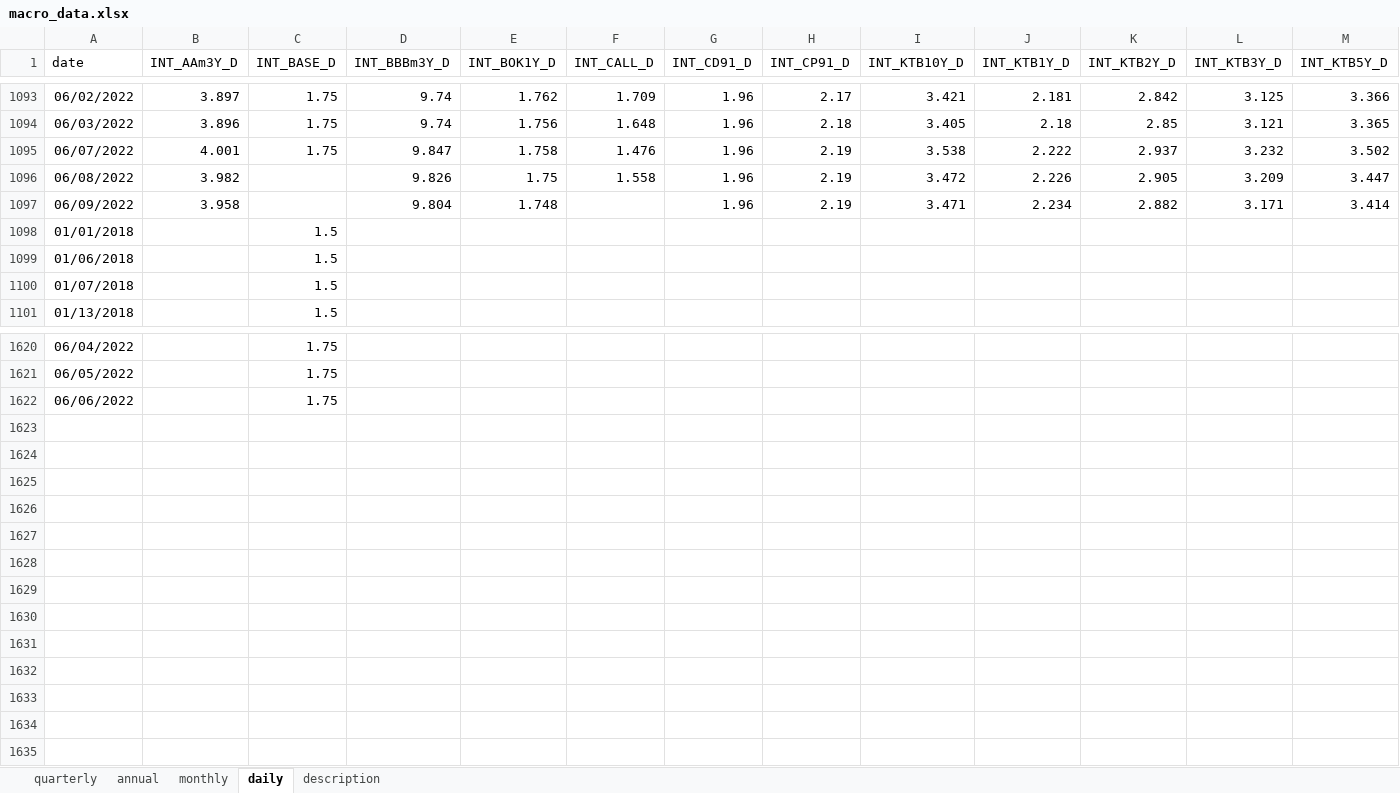
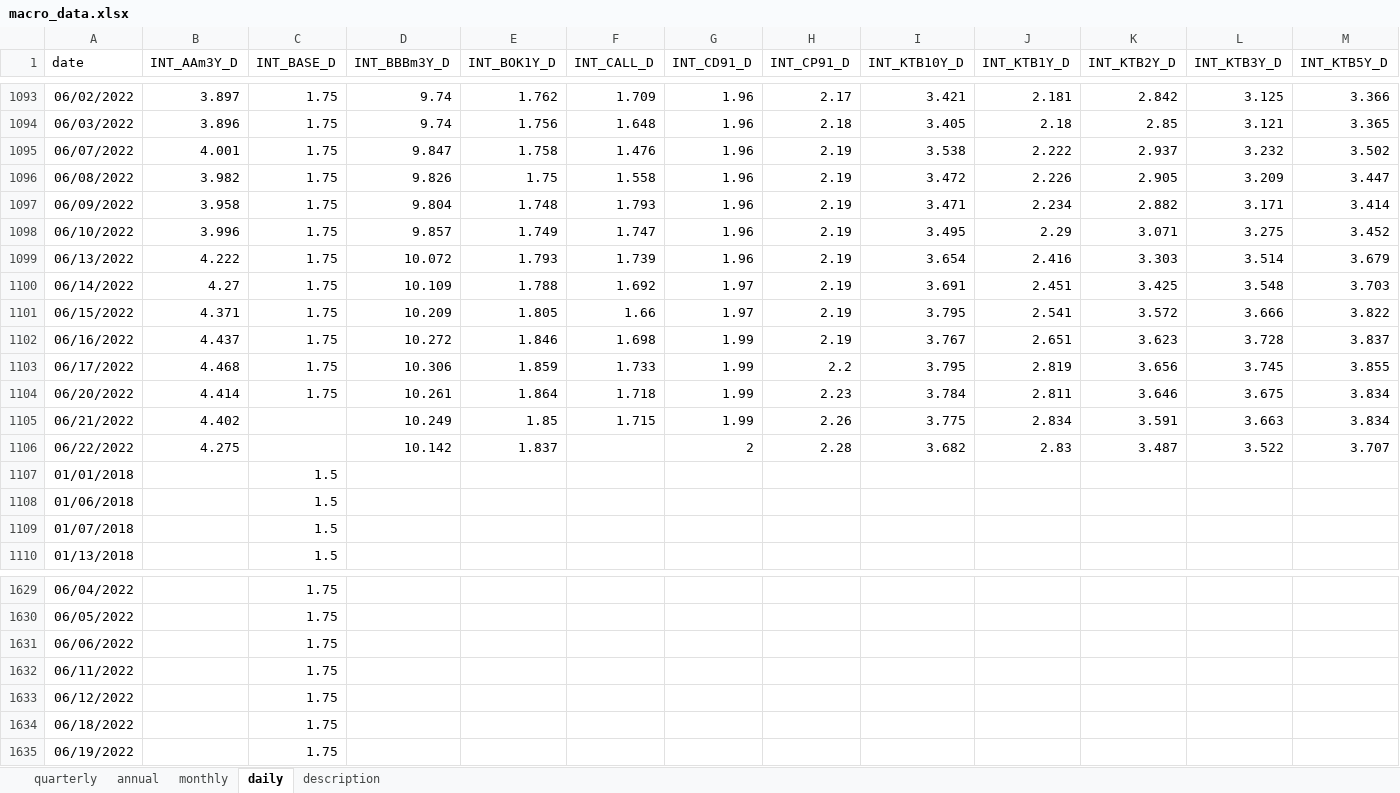
Before and after one commit to morner75/GetMacroData, an Excel workbook: Output/macro_data.xlsx, sheet daily, drawn as a sheet; only a part is shown, gaps mark what is left out; values as stored, in another font and other column widths than the file's, no borders; rows hold the shown columns only; the diff names each change by its address in the sheet, - before the commit and + after, or states it on an @@ line.

Commit message:
update data

```diff
--- a/Output/macro_data.xlsx (sheet daily)
+++ b/Output/macro_data.xlsx (sheet daily)
-C1096:C1097 (INT_BASE_D): (empty)
+C1096:C1097 (INT_BASE_D): 1.75
-F1097 (INT_CALL_D): (empty)
+F1097 (INT_CALL_D): 1.793
+row 1098: 06/10/2022 | 3.996 | 1.75 | 9.857 | 1.749 | 1.747 | 1.96 | 2.19 | 3.495 | 2.29 | 3.071 | 3.275 | 3.452
+row 1099: 06/13/2022 | 4.222 | 1.75 | 10.072 | 1.793 | 1.739 | 1.96 | 2.19 | 3.654 | 2.416 | 3.303 | 3.514 | 3.679
+row 1100: 06/14/2022 | 4.27 | 1.75 | 10.109 | 1.788 | 1.692 | 1.97 | 2.19 | 3.691 | 2.451 | 3.425 | 3.548 | 3.703
+row 1101: 06/15/2022 | 4.371 | 1.75 | 10.209 | 1.805 | 1.66 | 1.97 | 2.19 | 3.795 | 2.541 | 3.572 | 3.666 | 3.822
+row 1102: 06/16/2022 | 4.437 | 1.75 | 10.272 | 1.846 | 1.698 | 1.99 | 2.19 | 3.767 | 2.651 | 3.623 | 3.728 | 3.837
+row 1103: 06/17/2022 | 4.468 | 1.75 | 10.306 | 1.859 | 1.733 | 1.99 | 2.2 | 3.795 | 2.819 | 3.656 | 3.745 | 3.855
+row 1104: 06/20/2022 | 4.414 | 1.75 | 10.261 | 1.864 | 1.718 | 1.99 | 2.23 | 3.784 | 2.811 | 3.646 | 3.675 | 3.834
+row 1105: 06/21/2022 | 4.402 |  | 10.249 | 1.85 | 1.715 | 1.99 | 2.26 | 3.775 | 2.834 | 3.591 | 3.663 | 3.834
+row 1106: 06/22/2022 | 4.275 |  | 10.142 | 1.837 |  | 2 | 2.28 | 3.682 | 2.83 | 3.487 | 3.522 | 3.707
+row 1632: 06/11/2022 |  | 1.75
+row 1633: 06/12/2022 |  | 1.75
+row 1634: 06/18/2022 |  | 1.75
+row 1635: 06/19/2022 |  | 1.75
```
Also changed, not shown: sheet monthly, sheet quarterly, sheet annual, Output/ecos_macro_data.xlsx, 8 other files.
